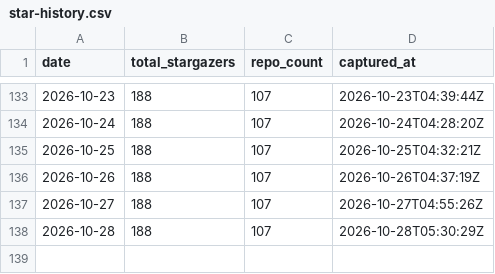
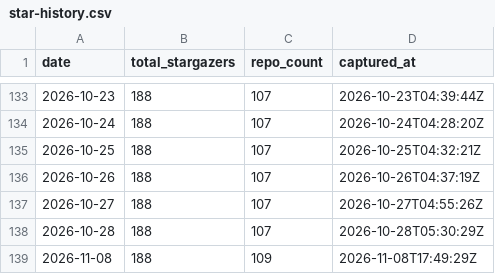
Before and after one commit to pRizz/github-stats, a CSV file: generated/star-history.csv, drawn as a sheet; only a part is shown, gaps mark what is left out; the diff names each change by its address in the sheet, - before the commit and + after, or states it on an @@ line.

```diff
--- a/generated/star-history.csv
+++ b/generated/star-history.csv
+row 139: 2026-11-08 | 188 | 109 | 2026-11-08T17:49:29Z
```
Also changed, not shown: 17 other files.
